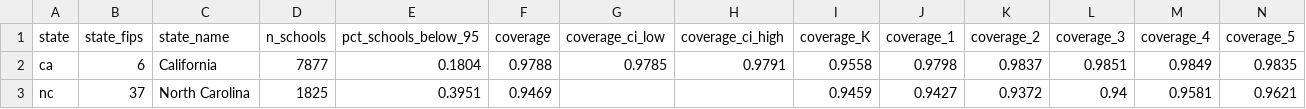
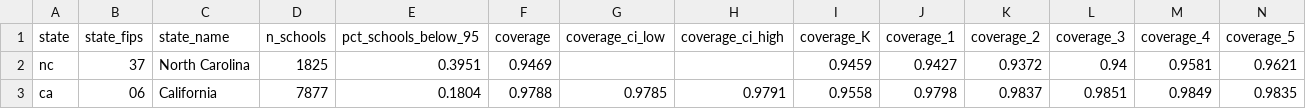
Before and after one commit to ACCIDDA/measles-dashboard, a CSV file: public/data/states.csv, drawn as a sheet; only a part is shown; removed rows and columns are numbered as before the commit, all else as after; rows hold the shown columns only; the diff names each change by its address in the sheet, - before the commit and + after, or states it on an @@ line.

```diff
--- a/public/data/states.csv
+++ b/public/data/states.csv
-row 2: ca | 6 | California | 7877 | 0.1804 | 0.9788 | 0.9785 | 0.9791 | 0.9558 | 0.9798 | 0.9837 | 0.9851 | 0.9849 | 0.9835
+row 3: ca | 06 | California | 7877 | 0.1804 | 0.9788 | 0.9785 | 0.9791 | 0.9558 | 0.9798 | 0.9837 | 0.9851 | 0.9849 | 0.9835
```
Also changed, not shown: 3 other files.
